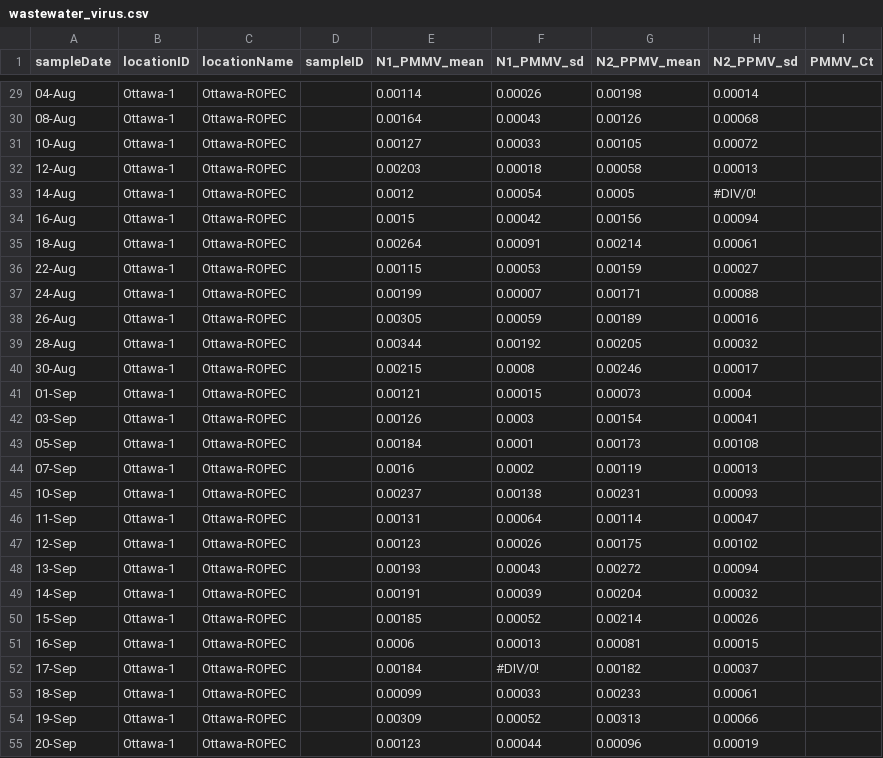
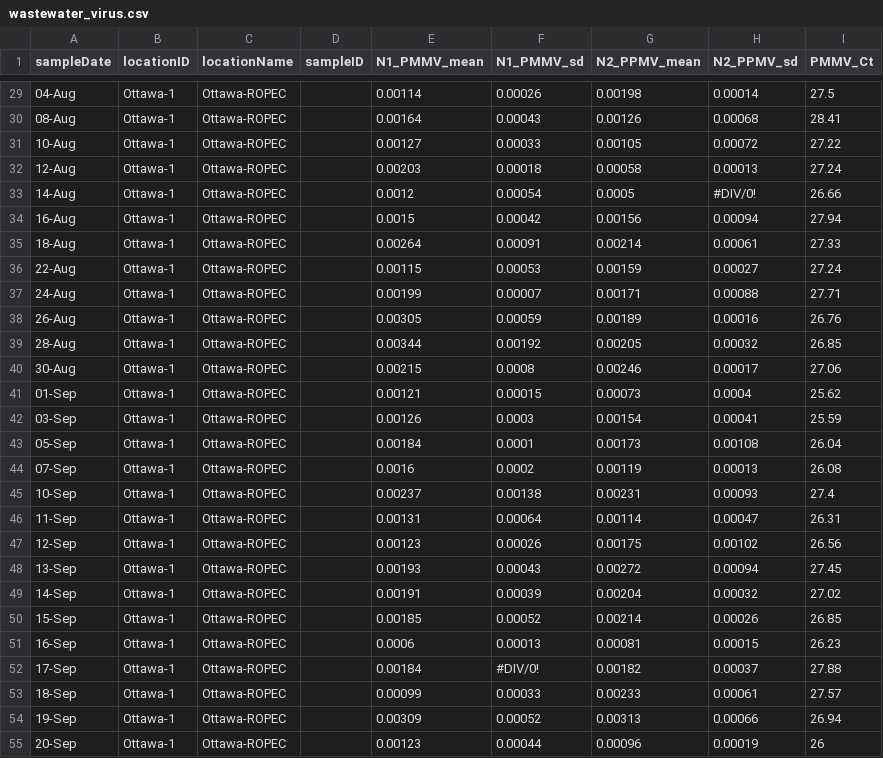
Before and after one commit to Big-Life-Lab/PHES-ODM, a CSV file: data/wastewater_virus.csv, drawn as a sheet; only a part is shown, gaps mark what is left out; the diff covers the shown part only.

```diff
--- a/data/wastewater_virus.csv
+++ b/data/wastewater_virus.csv
@@ -29,27 +29,27 @@ sampleDate,locationID,locationName,sampleID,N1_PMMV_mean,N1_PMMV_sd,N2_PPMV_mean
-04-Aug,Ottawa-1,Ottawa-ROPEC,,0.00114,0.00026,0.00198,0.00014,
-08-Aug,Ottawa-1,Ottawa-ROPEC,,0.00164,0.00043,0.00126,0.00068,
-10-Aug,Ottawa-1,Ottawa-ROPEC,,0.00127,0.00033,0.00105,0.00072,
-12-Aug,Ottawa-1,Ottawa-ROPEC,,0.00203,0.00018,0.00058,0.00013,
-14-Aug,Ottawa-1,Ottawa-ROPEC,,0.0012,0.00054,0.0005,#DIV/0!,
-16-Aug,Ottawa-1,Ottawa-ROPEC,,0.0015,0.00042,0.00156,0.00094,
-18-Aug,Ottawa-1,Ottawa-ROPEC,,0.00264,0.00091,0.00214,0.00061,
-22-Aug,Ottawa-1,Ottawa-ROPEC,,0.00115,0.00053,0.00159,0.00027,
-24-Aug,Ottawa-1,Ottawa-ROPEC,,0.00199,0.00007,0.00171,0.00088,
-26-Aug,Ottawa-1,Ottawa-ROPEC,,0.00305,0.00059,0.00189,0.00016,
-28-Aug,Ottawa-1,Ottawa-ROPEC,,0.00344,0.00192,0.00205,0.00032,
-30-Aug,Ottawa-1,Ottawa-ROPEC,,0.00215,0.0008,0.00246,0.00017,
-01-Sep,Ottawa-1,Ottawa-ROPEC,,0.00121,0.00015,0.00073,0.0004,
-03-Sep,Ottawa-1,Ottawa-ROPEC,,0.00126,0.0003,0.00154,0.00041,
-05-Sep,Ottawa-1,Ottawa-ROPEC,,0.00184,0.0001,0.00173,0.00108,
-07-Sep,Ottawa-1,Ottawa-ROPEC,,0.0016,0.0002,0.00119,0.00013,
-10-Sep,Ottawa-1,Ottawa-ROPEC,,0.00237,0.00138,0.00231,0.00093,
-11-Sep,Ottawa-1,Ottawa-ROPEC,,0.00131,0.00064,0.00114,0.00047,
-12-Sep,Ottawa-1,Ottawa-ROPEC,,0.00123,0.00026,0.00175,0.00102,
-13-Sep,Ottawa-1,Ottawa-ROPEC,,0.00193,0.00043,0.00272,0.00094,
-14-Sep,Ottawa-1,Ottawa-ROPEC,,0.00191,0.00039,0.00204,0.00032,
-15-Sep,Ottawa-1,Ottawa-ROPEC,,0.00185,0.00052,0.00214,0.00026,
-16-Sep,Ottawa-1,Ottawa-ROPEC,,0.0006,0.00013,0.00081,0.00015,
-17-Sep,Ottawa-1,Ottawa-ROPEC,,0.00184,#DIV/0!,0.00182,0.00037,
-18-Sep,Ottawa-1,Ottawa-ROPEC,,0.00099,0.00033,0.00233,0.00061,
-19-Sep,Ottawa-1,Ottawa-ROPEC,,0.00309,0.00052,0.00313,0.00066,
-20-Sep,Ottawa-1,Ottawa-ROPEC,,0.00123,0.00044,0.00096,0.00019,
+04-Aug,Ottawa-1,Ottawa-ROPEC,,0.00114,0.00026,0.00198,0.00014,27.5
+08-Aug,Ottawa-1,Ottawa-ROPEC,,0.00164,0.00043,0.00126,0.00068,28.41
+10-Aug,Ottawa-1,Ottawa-ROPEC,,0.00127,0.00033,0.00105,0.00072,27.22
+12-Aug,Ottawa-1,Ottawa-ROPEC,,0.00203,0.00018,0.00058,0.00013,27.24
+14-Aug,Ottawa-1,Ottawa-ROPEC,,0.0012,0.00054,0.0005,#DIV/0!,26.66
+16-Aug,Ottawa-1,Ottawa-ROPEC,,0.0015,0.00042,0.00156,0.00094,27.94
+18-Aug,Ottawa-1,Ottawa-ROPEC,,0.00264,0.00091,0.00214,0.00061,27.33
+22-Aug,Ottawa-1,Ottawa-ROPEC,,0.00115,0.00053,0.00159,0.00027,27.24
+24-Aug,Ottawa-1,Ottawa-ROPEC,,0.00199,0.00007,0.00171,0.00088,27.71
+26-Aug,Ottawa-1,Ottawa-ROPEC,,0.00305,0.00059,0.00189,0.00016,26.76
+28-Aug,Ottawa-1,Ottawa-ROPEC,,0.00344,0.00192,0.00205,0.00032,26.85
+30-Aug,Ottawa-1,Ottawa-ROPEC,,0.00215,0.0008,0.00246,0.00017,27.06
+01-Sep,Ottawa-1,Ottawa-ROPEC,,0.00121,0.00015,0.00073,0.0004,25.62
+03-Sep,Ottawa-1,Ottawa-ROPEC,,0.00126,0.0003,0.00154,0.00041,25.59
+05-Sep,Ottawa-1,Ottawa-ROPEC,,0.00184,0.0001,0.00173,0.00108,26.04
+07-Sep,Ottawa-1,Ottawa-ROPEC,,0.0016,0.0002,0.00119,0.00013,26.08
+10-Sep,Ottawa-1,Ottawa-ROPEC,,0.00237,0.00138,0.00231,0.00093,27.4
+11-Sep,Ottawa-1,Ottawa-ROPEC,,0.00131,0.00064,0.00114,0.00047,26.31
+12-Sep,Ottawa-1,Ottawa-ROPEC,,0.00123,0.00026,0.00175,0.00102,26.56
+13-Sep,Ottawa-1,Ottawa-ROPEC,,0.00193,0.00043,0.00272,0.00094,27.45
+14-Sep,Ottawa-1,Ottawa-ROPEC,,0.00191,0.00039,0.00204,0.00032,27.02
+15-Sep,Ottawa-1,Ottawa-ROPEC,,0.00185,0.00052,0.00214,0.00026,26.85
+16-Sep,Ottawa-1,Ottawa-ROPEC,,0.0006,0.00013,0.00081,0.00015,26.23
+17-Sep,Ottawa-1,Ottawa-ROPEC,,0.00184,#DIV/0!,0.00182,0.00037,27.88
+18-Sep,Ottawa-1,Ottawa-ROPEC,,0.00099,0.00033,0.00233,0.00061,27.57
+19-Sep,Ottawa-1,Ottawa-ROPEC,,0.00309,0.00052,0.00313,0.00066,26.94
+20-Sep,Ottawa-1,Ottawa-ROPEC,,0.00123,0.00044,0.00096,0.00019,26
```
Also changed, not shown: 2 added rows and 50 edited cells elsewhere in this file.
